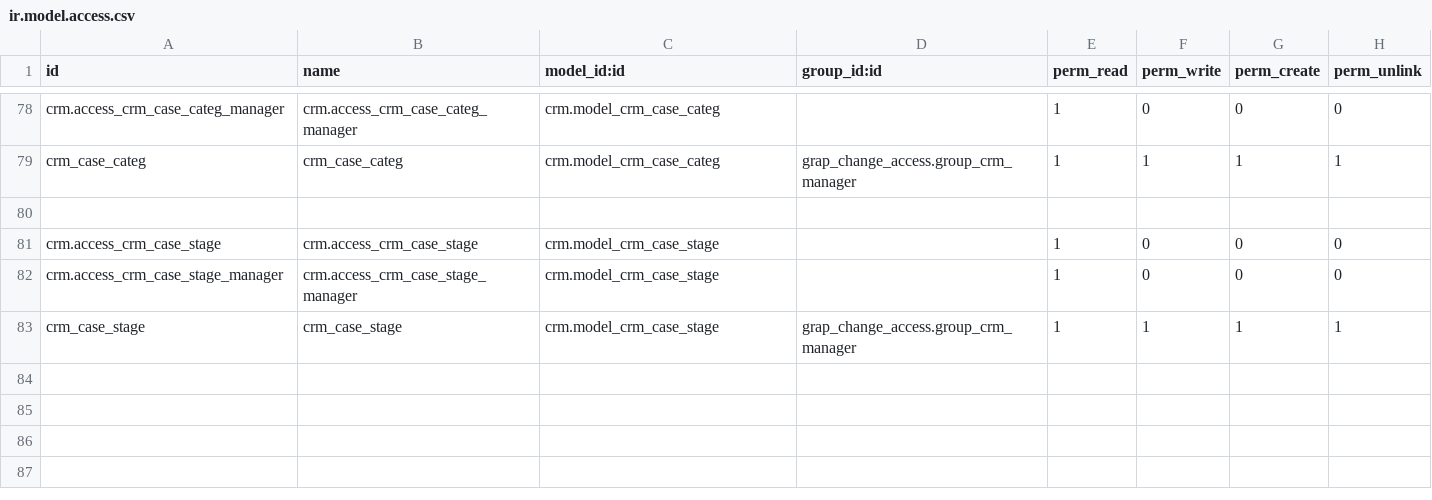
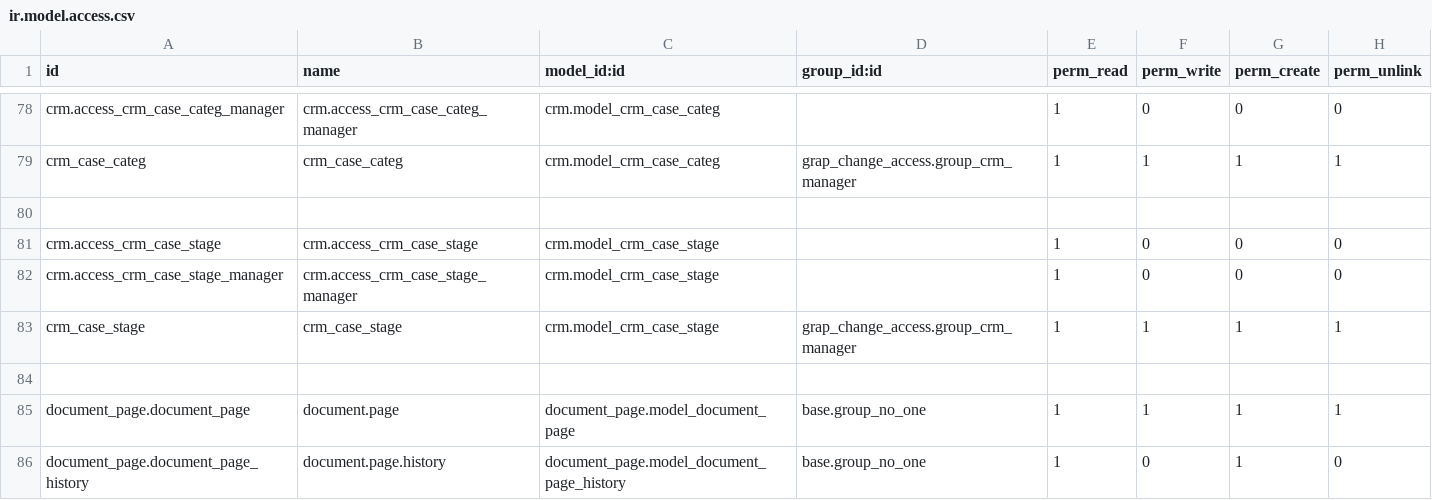
Before and after one commit to grap/grap-odoo-custom, a CSV file: grap_change_access/security/ir.model.access.csv, drawn as a sheet; only a part is shown, gaps mark what is left out.

Commit message:
[FIX] block possibility to user to create / unlink pages

```diff
--- a/grap_change_access/security/ir.model.access.csv
+++ b/grap_change_access/security/ir.model.access.csv
@@ -83 +83,4 @@ crm.access_crm_case_stage_manager,crm.access_crm_case_stage_manager,crm.model_cr
 crm_case_stage,crm_case_stage,crm.model_crm_case_stage,grap_change_access.group_crm_manager,1,1,1,1
+,,,,,,,
+document_page.document_page,document.page,document_page.model_document_page,base.group_no_one,1,1,1,1
+document_page.document_page_history,document.page.history,document_page.model_document_page_history,base.group_no_one,1,0,1,0
```
